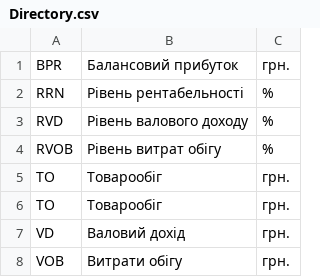
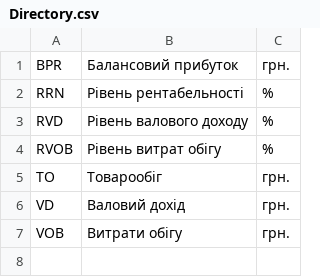
Before and after one commit to danilakid/danilakidik, a CSV file: data/Directory.csv, drawn as a sheet.

```diff
--- a/data/Directory.csv
+++ b/data/Directory.csv
@@ -5,3 +5,2 @@ RVOB, Рівень витрат обігу, %
 TO, Товарообіг, грн.
-TO, Товарообіг, грн.
 VD,Валовий дохід, грн.
```
Also changed, not shown: data/Indicators.csv, 8 other files.
